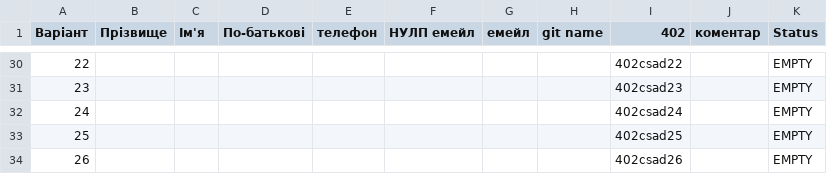
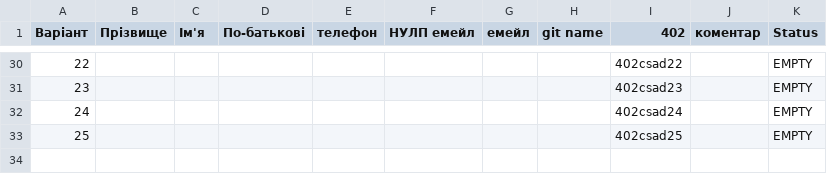
Before and after one commit to maksymvatrychki2021-source/402csad, a CSV file: output/402.csv, drawn as a sheet; only a part is shown, gaps mark what is left out.

```diff
--- a/output/402.csv
+++ b/output/402.csv
@@ -33,2 +33 @@
 25,,,,,,,,402csad25,,EMPTY
-26,,,,,,,,402csad26,,EMPTY
```
